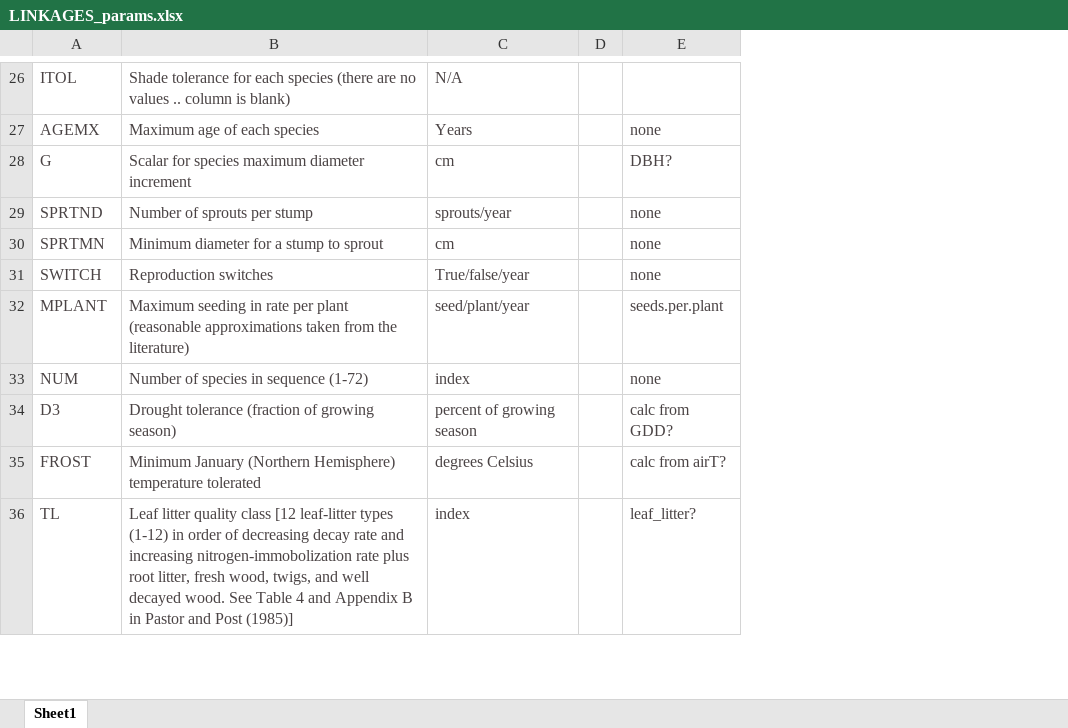
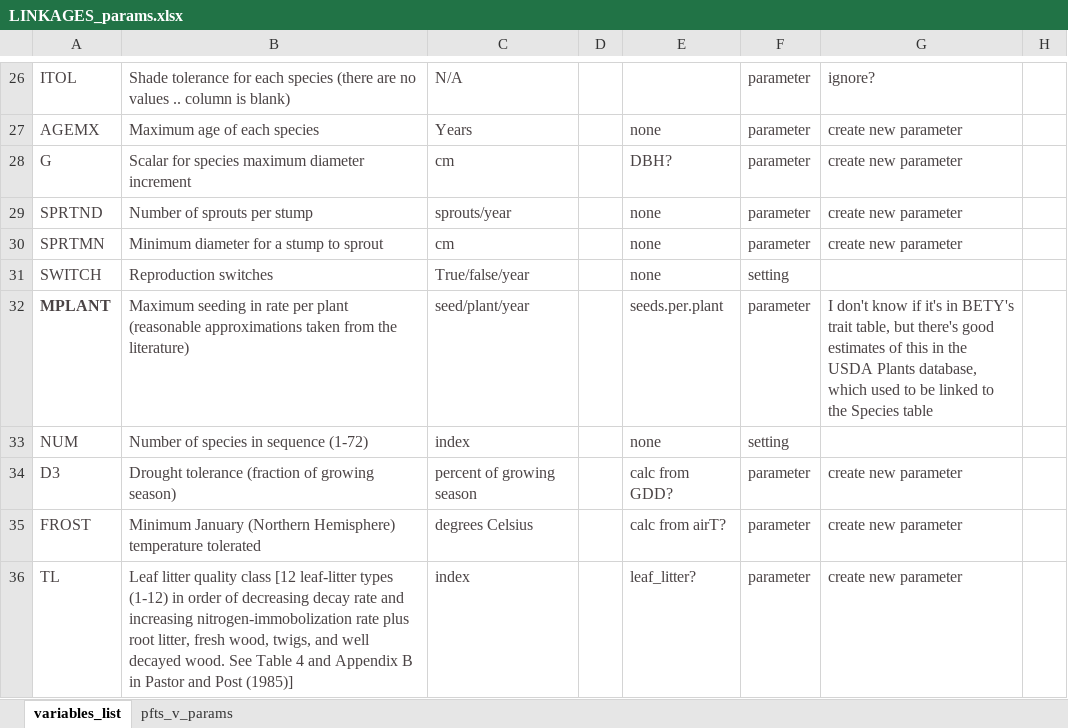
Before and after one commit to crollinson/Linkages, an Excel workbook: LINKAGES_params.xlsx, sheet variables_list, drawn as a sheet; only a part is shown, gaps mark what is left out; values as stored, in another font and other column widths than the file's, no borders; the diff covers the shown part only; the diff names each change by its address in the sheet, - before the commit and + after, or states it on an @@ line.

Commit message:
updated parameter database

```diff
--- a/LINKAGES_params.xlsx (sheet variables_list)
+++ b/LINKAGES_params.xlsx (sheet variables_list)
-sheet tab: Sheet1
+sheet tab: variables_list
+sheet tab: pfts_v_params
+column F, rows 26-36: parameter | parameter | parameter | parameter | parameter | setting | parameter | setting | parameter | parameter | parameter
+column G, rows 26-36: ignore? | create new parameter | create new parameter | create new parameter | create new parameter |  | I don't know if it's in BETY's trait table, but there's good estimates of this in the USDA Plants database, which used to be linked to the Species table |  | create new parameter | create new parameter | create new parameter
+column H, empty
-A32 bold: off
+A32 bold: on
```
Also changed, not shown: 6 edited cells and cell formats elsewhere in this sheet.
